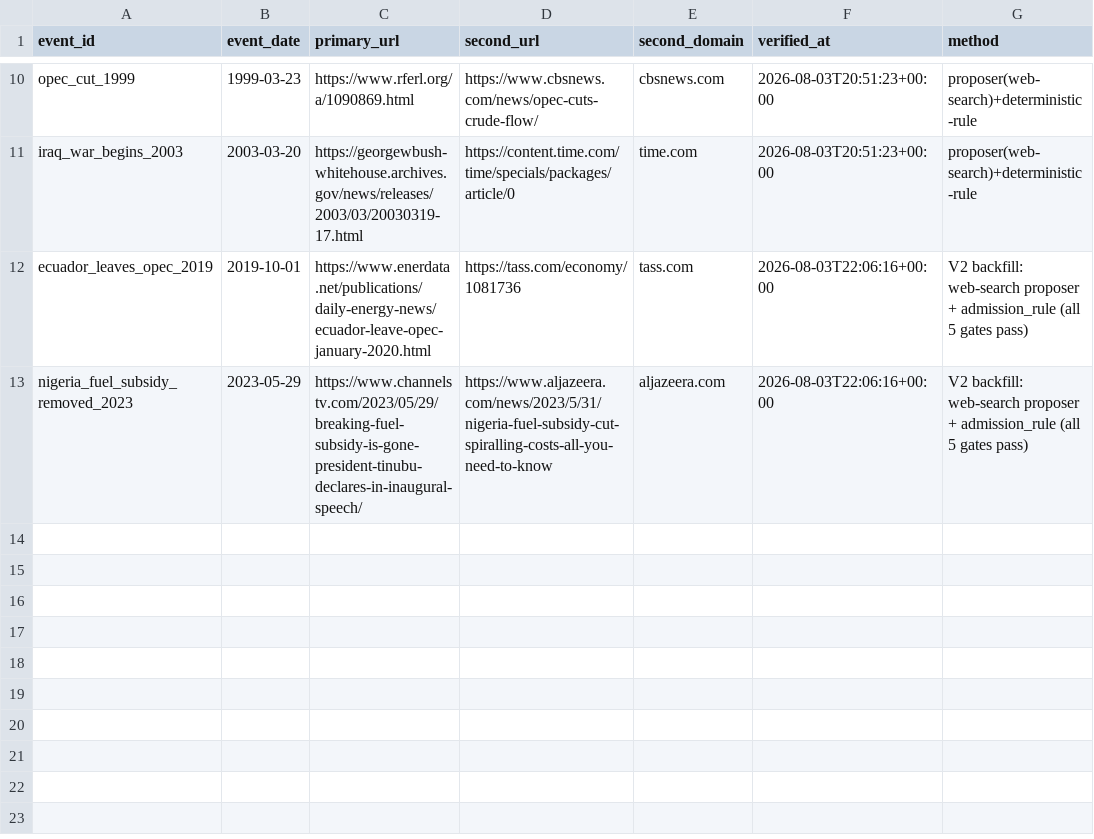
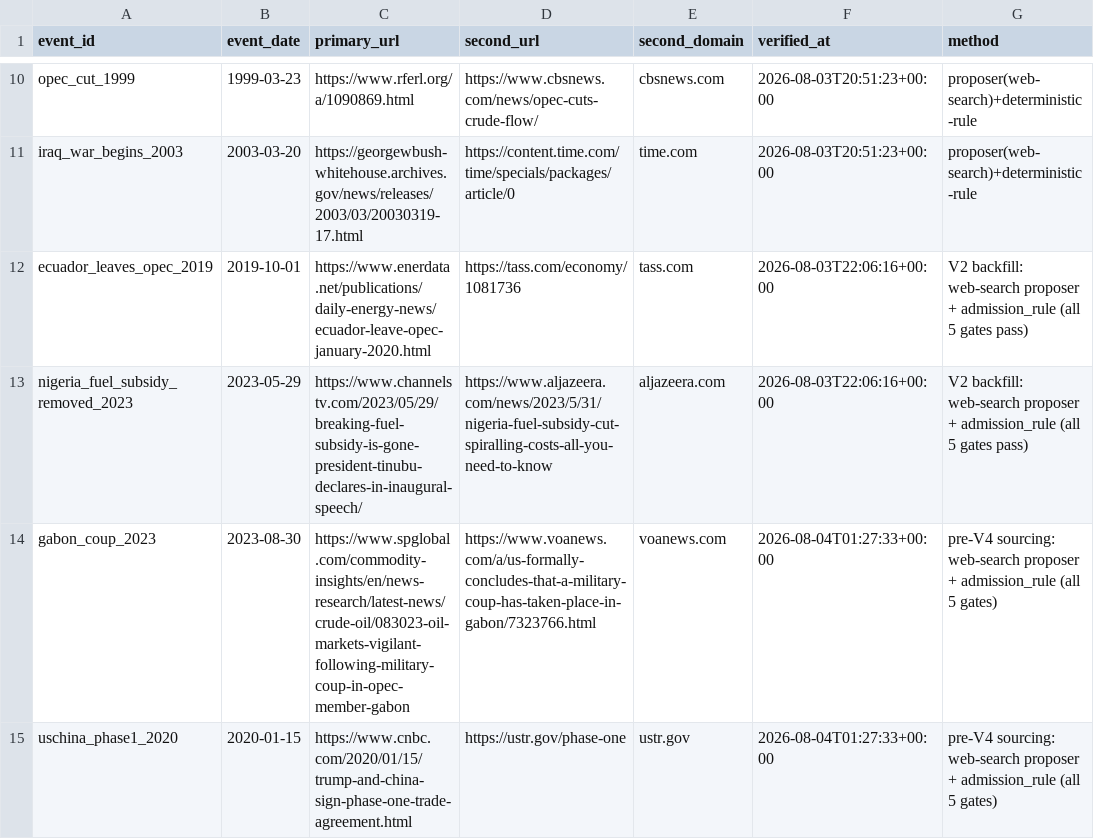
Before and after one commit to josephdelany/ripple-engine, a CSV file: data/state/two_source_log.csv, drawn as a sheet; only a part is shown, gaps mark what is left out.

```diff
--- a/data/state/two_source_log.csv
+++ b/data/state/two_source_log.csv
@@ -13 +13,3 @@ ecuador_leaves_opec_2019,2019-10-01,https://www.enerdata.net/publications/daily-
 nigeria_fuel_subsidy_removed_2023,2023-05-29,https://www.channelstv.com/2023/05/29/breaking-fuel-subsidy-is-gone-president-tinubu-declares-in-inaugural-speech/,https://www.aljazeera.com/news/2023/5/31/nigeria-fuel-subsidy-cut-spiralling-costs-all-you-need-to-know,aljazeera.com,2026-08-03T22:06:16+00:00,V2 backfill: web-search proposer + admission_rule (all 5 gates pass)
+gabon_coup_2023,2023-08-30,https://www.spglobal.com/commodity-insights/en/news-research/latest-news/crude-oil/083023-oil-markets-vigilant-following-military-coup-in-opec-member-gabon,https://www.voanews.com/a/us-formally-concludes-that-a-military-coup-has-taken-place-in-gabon/7323766.html,voanews.com,2026-08-04T01:27:33+00:00,pre-V4 sourcing: web-search proposer + admission_rule (all 5 gates)
+uschina_phase1_2020,2020-01-15,https://www.cnbc.com/2020/01/15/trump-and-china-sign-phase-one-trade-agreement.html,https://ustr.gov/phase-one,ustr.gov,2026-08-04T01:27:33+00:00,pre-V4 sourcing: web-search proposer + admission_rule (all 5 gates)
```
Also changed, not shown: data/borderline_queue.csv, data/events.csv, 1 other file.
